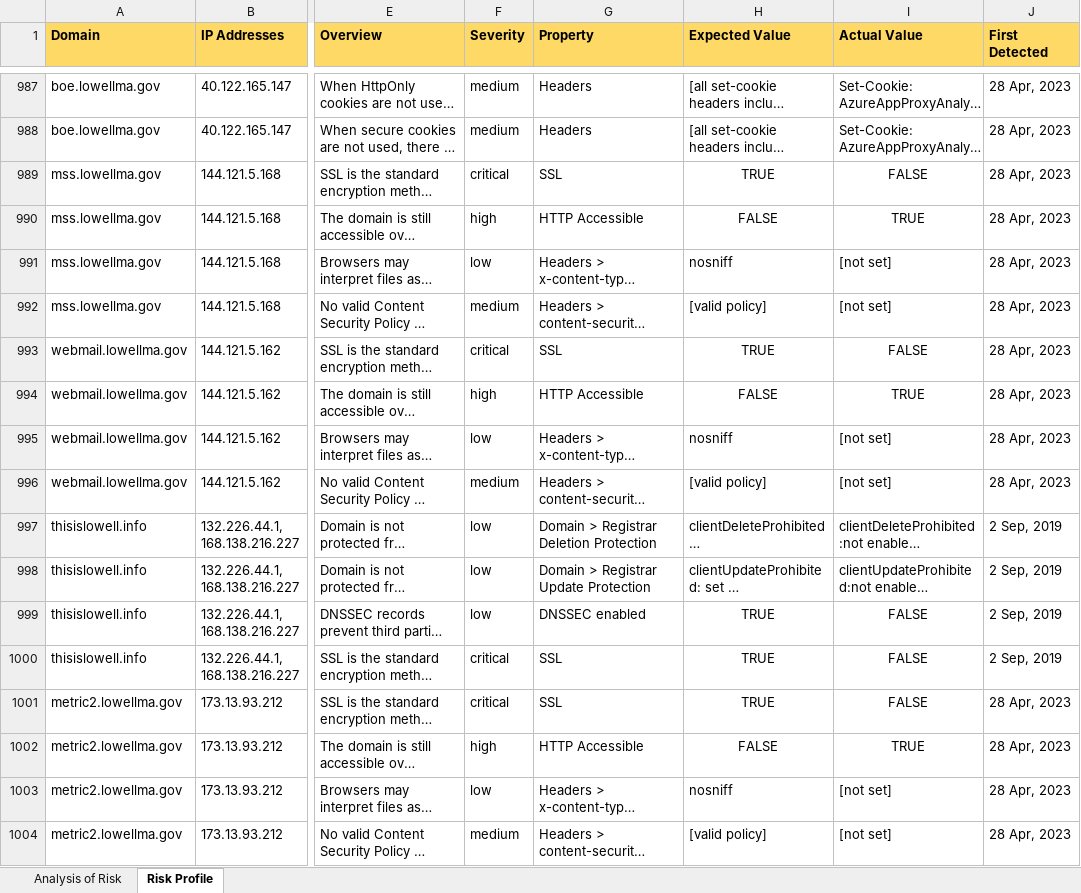
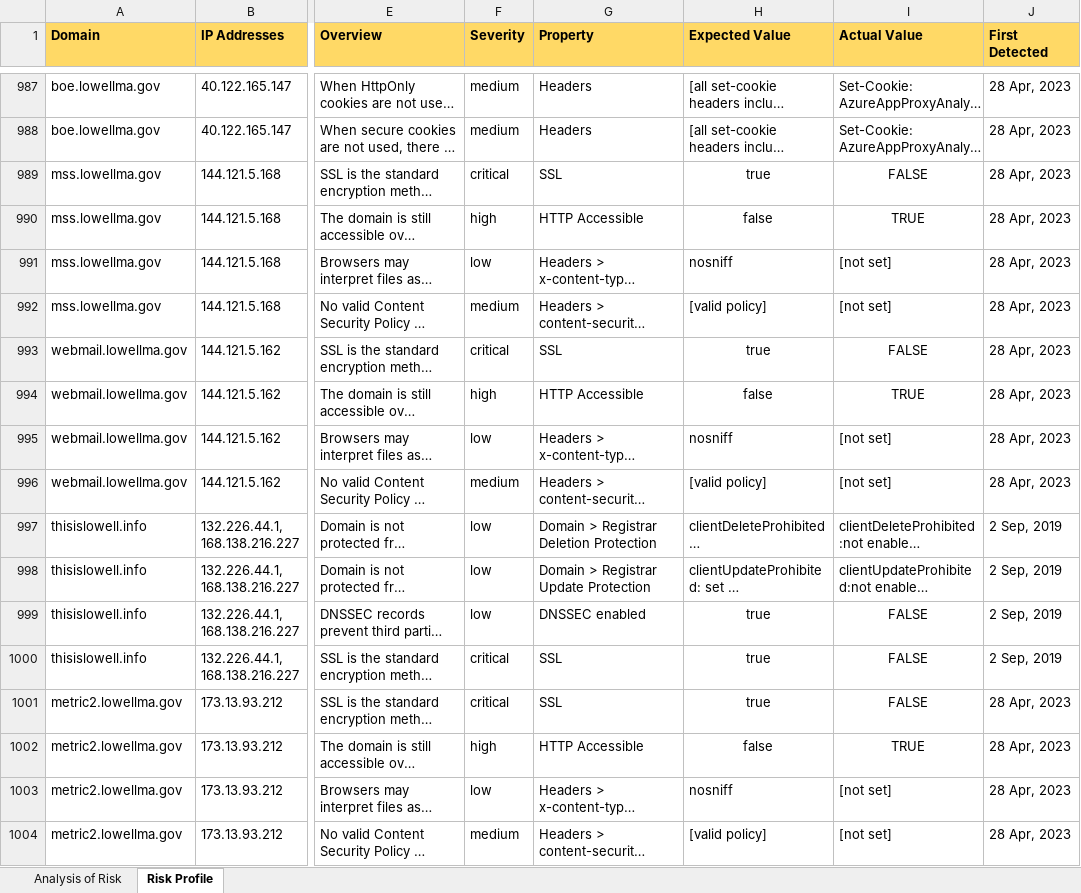
Before and after one commit to AdiBhan/MAPC_Analysis, an Excel workbook: data/Vendor Data.xlsx, sheet Risk Profile, drawn as a sheet; only a part is shown, gaps mark what is left out; long unchanged cells end in …; values as stored, in another font and other column widths than the file's, no borders; conditional formats not drawn; the diff covers the shown part only; the diff names each change by its address in the sheet, - before the commit and + after, or states it on an @@ line.

```diff
--- a/data/Vendor Data.xlsx (sheet Risk Profile)
+++ b/data/Vendor Data.xlsx (sheet Risk Profile)
-H989 (Expected Value): TRUE
+H989 (Expected Value): true
-H990 (Expected Value): FALSE
+H990 (Expected Value): false
-H993 (Expected Value): TRUE
+H993 (Expected Value): true
-H994 (Expected Value): FALSE
+H994 (Expected Value): false
-H999:H1001 (Expected Value): TRUE
+H999:H1001 (Expected Value): true
-H1002 (Expected Value): FALSE
+H1002 (Expected Value): false
```
Also changed, not shown: 293 edited cells elsewhere in this sheet, sheet Analysis of Risk, 15 other files.
